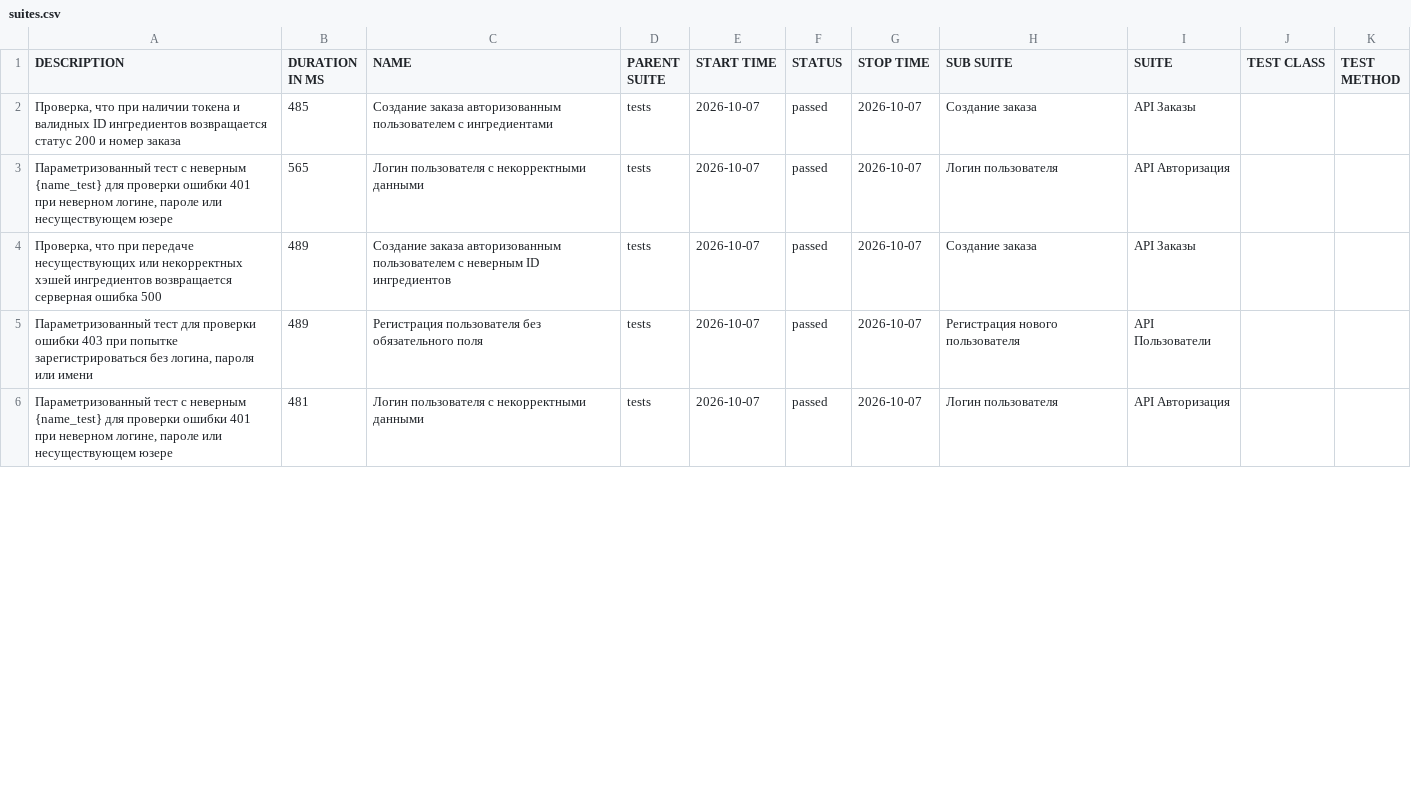
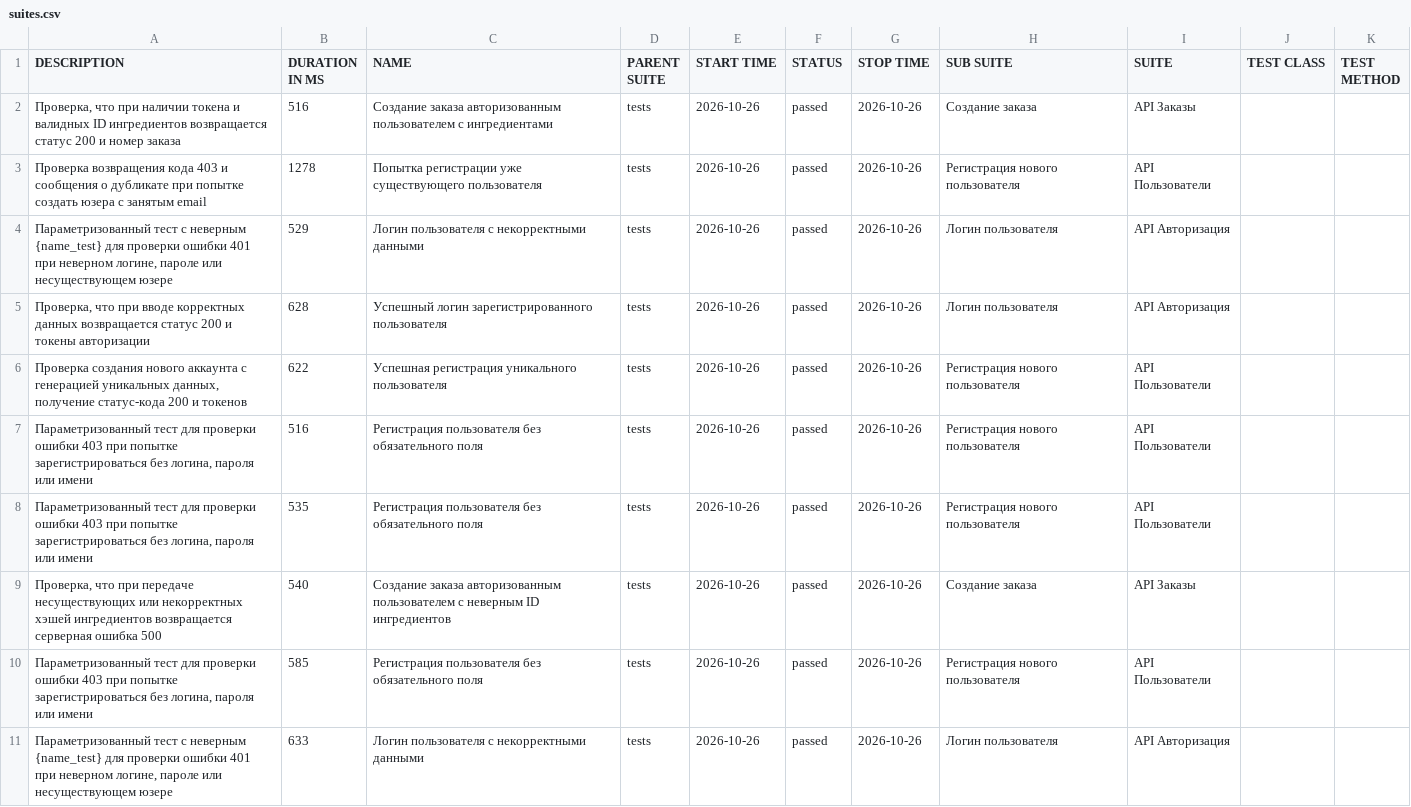
Before and after one commit to ptwt3d-creator/Diplom-2, a CSV file: allure-report/data/suites.csv, drawn as a sheet; only a part is shown; the diff covers the shown part only.

Commit message:
chore: update alluree report

```diff
--- a/allure-report/data/suites.csv
+++ b/allure-report/data/suites.csv
@@ -1,6 +1,11 @@
 "DESCRIPTION","DURATION IN MS","NAME","PARENT SUITE","START TIME","STATUS","STOP TIME","SUB SUITE","SUITE","TEST CLASS","TEST METHOD"
-"Проверка, что при наличии токена и валидных ID ингредиентов возвращается статус 200 и номер заказа","485","Создание заказа авторизованным пользователем с ингредиентами","tests","2026-10-07","passed","2026-10-07","Создание заказа","API Заказы","",""
-"Параметризованный тест с неверным  {name_test}  для проверки ошибки 401 при неверном логине, пароле или несуществующем юзере","565","Логин пользователя с некорректными данными","tests","2026-10-07","passed","2026-10-07","Логин пользователя","API Авторизация","",""
-"Проверка, что при передаче несуществующих или некорректных хэшей ингредиентов возвращается серверная ошибка 500","489","Создание заказа авторизованным пользователем с неверным ID ингредиентов","tests","2026-10-07","passed","2026-10-07","Создание заказа","API Заказы","",""
-"Параметризованный тест для проверки ошибки 403 при попытке зарегистрироваться без логина, пароля или имени","489","Регистрация пользователя без обязательного поля","tests","2026-10-07","passed","2026-10-07","Регистрация нового пользователя","API Пользователи","",""
-"Параметризованный тест с неверным  {name_test}  для проверки ошибки 401 при неверном логине, пароле или несуществующем юзере","481","Логин пользователя с некорректными данными","tests","2026-10-07","passed","2026-10-07","Логин пользователя","API Авторизация","",""
+"Проверка, что при наличии токена и валидных ID ингредиентов возвращается статус 200 и номер заказа","516","Создание заказа авторизованным пользователем с ингредиентами","tests","2026-10-26","passed","2026-10-26","Создание заказа","API Заказы","",""
+"Проверка возвращения кода 403 и сообщения о дубликате при попытке создать юзера с занятым email","1278","Попытка регистрации уже существующего пользователя","tests","2026-10-26","passed","2026-10-26","Регистрация нового пользователя","API Пользователи","",""
+"Параметризованный тест с неверным  {name_test}  для проверки ошибки 401 при неверном логине, пароле или несуществующем юзере","529","Логин пользователя с некорректными данными","tests","2026-10-26","passed","2026-10-26","Логин пользователя","API Авторизация","",""
+"Проверка, что при вводе корректных данных возвращается статус 200 и токены авторизации","628","Успешный логин зарегистрированного пользователя","tests","2026-10-26","passed","2026-10-26","Логин пользователя","API Авторизация","",""
+"Проверка создания нового аккаунта с генерацией уникальных данных, получение статус-кода 200 и токенов","622","Успешная регистрация уникального пользователя","tests","2026-10-26","passed","2026-10-26","Регистрация нового пользователя","API Пользователи","",""
+"Параметризованный тест для проверки ошибки 403 при попытке зарегистрироваться без логина, пароля или имени","516","Регистрация пользователя без обязательного поля","tests","2026-10-26","passed","2026-10-26","Регистрация нового пользователя","API Пользователи","",""
+"Параметризованный тест для проверки ошибки 403 при попытке зарегистрироваться без логина, пароля или имени","535","Регистрация пользователя без обязательного поля","tests","2026-10-26","passed","2026-10-26","Регистрация нового пользователя","API Пользователи","",""
+"Проверка, что при передаче несуществующих или некорректных хэшей ингредиентов возвращается серверная ошибка 500","540","Создание заказа авторизованным пользователем с неверным ID ингредиентов","tests","2026-10-26","passed","2026-10-26","Создание заказа","API Заказы","",""
+"Параметризованный тест для проверки ошибки 403 при попытке зарегистрироваться без логина, пароля или имени","585","Регистрация пользователя без обязательного поля","tests","2026-10-26","passed","2026-10-26","Регистрация нового пользователя","API Пользователи","",""
+"Параметризованный тест с неверным  {name_test}  для проверки ошибки 401 при неверном логине, пароле или несуществующем юзере","633","Логин пользователя с некорректными данными","tests","2026-10-26","passed","2026-10-26","Логин пользователя","API Авторизация","",""
```
Also changed, not shown: 1 added row, 6 removed rows and 6 edited cells elsewhere in this file, 40 other files.
